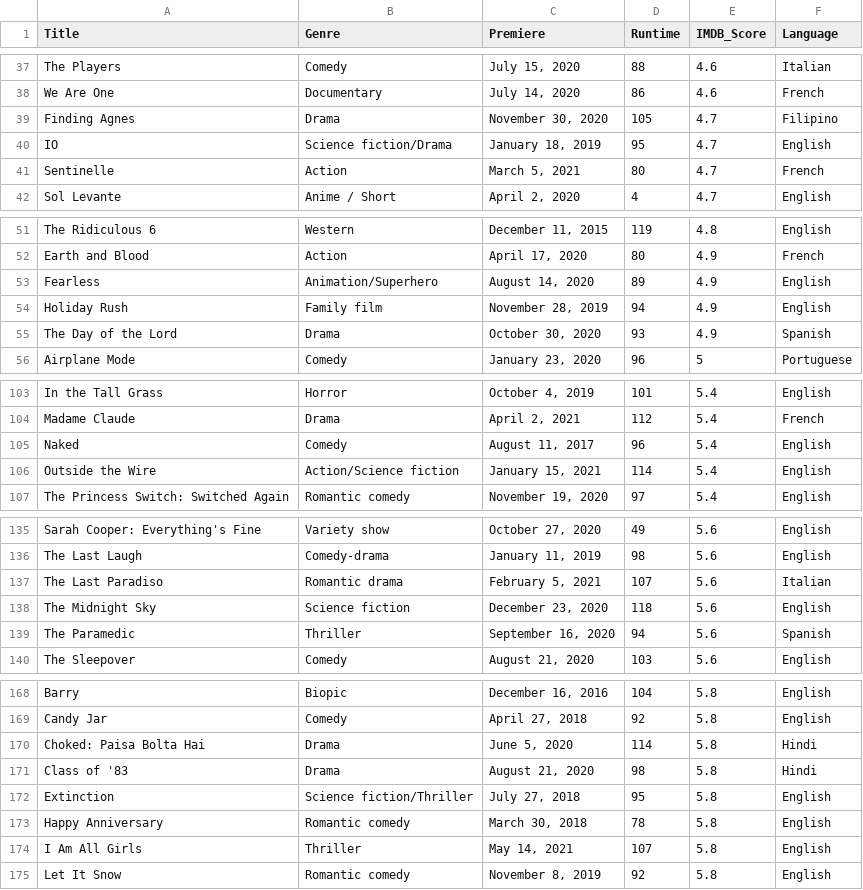
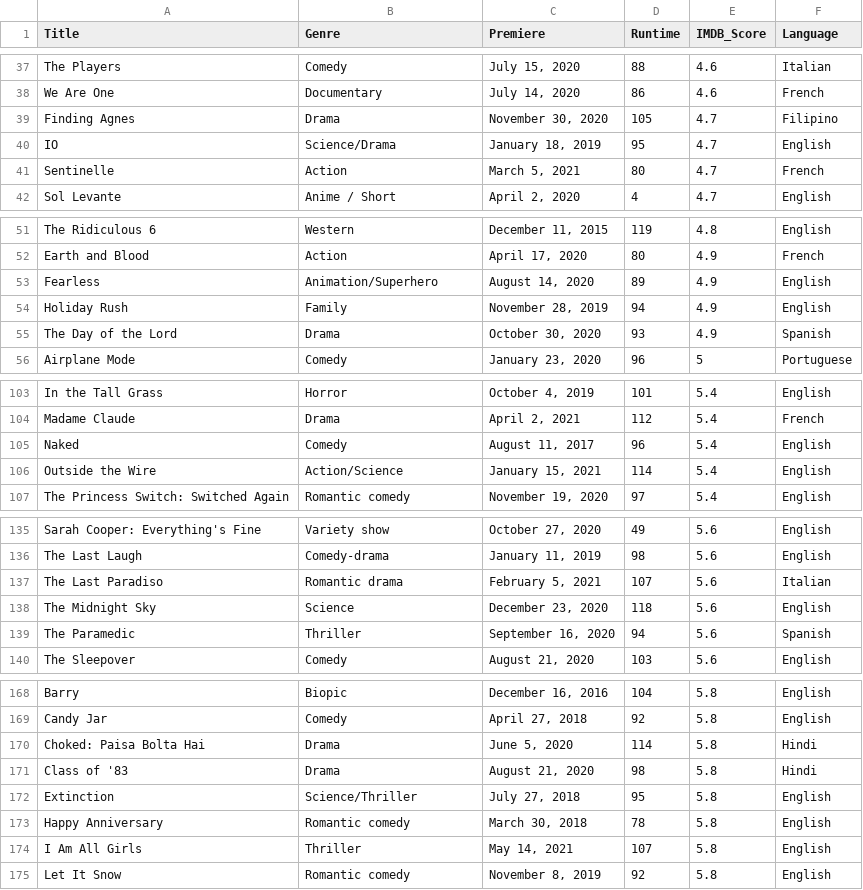
Before and after one commit to sit-2021-int214/008-Netflix-Original-Films-And-IMDB-Scores, a CSV file: Netflix_IMDB_Clean.csv, drawn as a sheet; only a part is shown, gaps mark what is left out; the diff covers the shown part only.

```diff
--- a/Netflix_IMDB_Clean.csv
+++ b/Netflix_IMDB_Clean.csv
@@ -39,3 +39,3 @@
 "Finding Agnes","Drama","November 30, 2020",105,4.7,"Filipino"
-"IO","Science fiction/Drama","January 18, 2019",95,4.7,"English"
+"IO","Science/Drama","January 18, 2019",95,4.7,"English"
 "Sentinelle","Action","March 5, 2021",80,4.7,"French"
@@ -53,3 +53,3 @@
 "Fearless","Animation/Superhero","August 14, 2020",89,4.9,"English"
-"Holiday Rush","Family film","November 28, 2019",94,4.9,"English"
+"Holiday Rush","Family","November 28, 2019",94,4.9,"English"
 "The Day of the Lord","Drama","October 30, 2020",93,4.9,"Spanish"
@@ -105,3 +105,3 @@
 "Naked","Comedy","August 11, 2017",96,5.4,"English"
-"Outside the Wire","Action/Science fiction","January 15, 2021",114,5.4,"English"
+"Outside the Wire","Action/Science","January 15, 2021",114,5.4,"English"
 "The Princess Switch: Switched Again","Romantic comedy","November 19, 2020",97,5.4,"English"
@@ -137,3 +137,3 @@
 "The Last Paradiso","Romantic drama","February 5, 2021",107,5.6,"Italian"
-"The Midnight Sky","Science fiction","December 23, 2020",118,5.6,"English"
+"The Midnight Sky","Science","December 23, 2020",118,5.6,"English"
 "The Paramedic","Thriller","September 16, 2020",94,5.6,"Spanish"
@@ -171,3 +171,3 @@
 "Class of '83","Drama","August 21, 2020",98,5.8,"Hindi"
-"Extinction","Science fiction/Thriller","July 27, 2018",95,5.8,"English"
+"Extinction","Science/Thriller","July 27, 2018",95,5.8,"English"
 "Happy Anniversary","Romantic comedy","March 30, 2018",78,5.8,"English"
```
Also changed, not shown: 16 edited cells elsewhere in this file, 1 other file.
